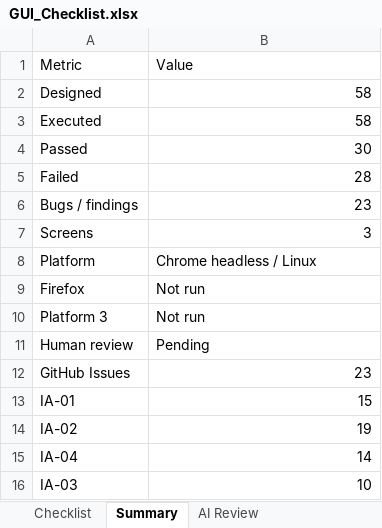
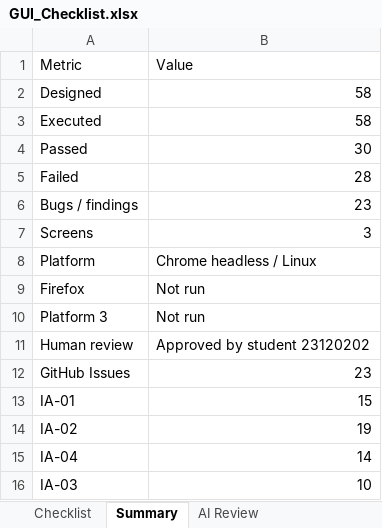
Before and after one commit to vinh-code/HW03-Software-Testing, an Excel workbook: GUI_Checklist.xlsx, sheet Summary, drawn as a sheet; values as stored, in another font and other column widths than the file's, no borders; the diff names each change by its address in the sheet, - before the commit and + after, or states it on an @@ line.

Commit message:
docs: record student approval of Task 1 deliverables

```diff
--- a/GUI_Checklist.xlsx (sheet Summary)
+++ b/GUI_Checklist.xlsx (sheet Summary)
-B11: Pending
+B11: Approved by student 23120202
```
Also changed, not shown: sheet Checklist, sheet AI Review, checklist/GUI_Checklist.xlsx, 16 other files.
